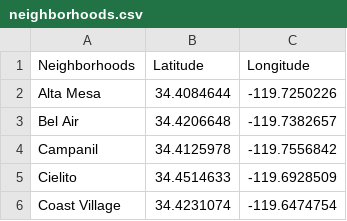
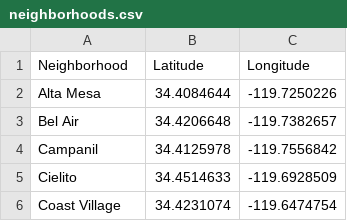
Before and after one commit to aymiee/SantaBarbara, a CSV file: neighborhoods.csv, drawn as a sheet; only a part is shown.

Commit message:
Update neighborhoods.csv

```diff
--- a/neighborhoods.csv
+++ b/neighborhoods.csv
@@ -1,2 +1,2 @@
-Neighborhoods,Latitude,Longitude
+Neighborhood,Latitude,Longitude
 Alta Mesa,34.4084644,-119.7250226
```
